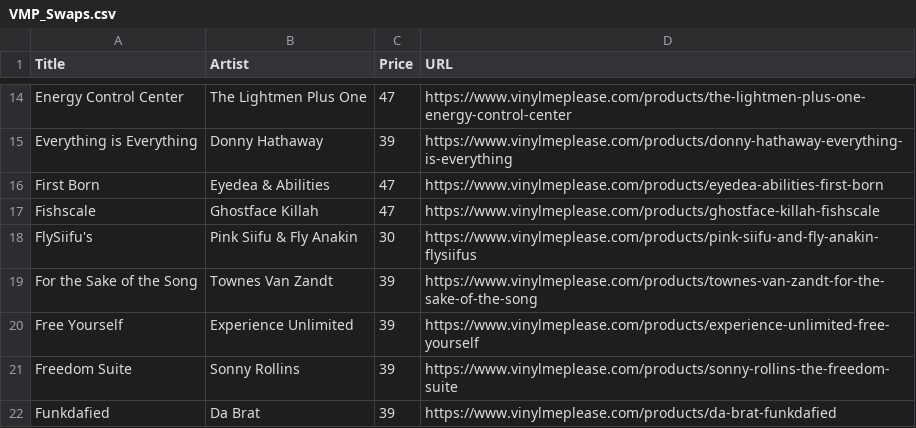
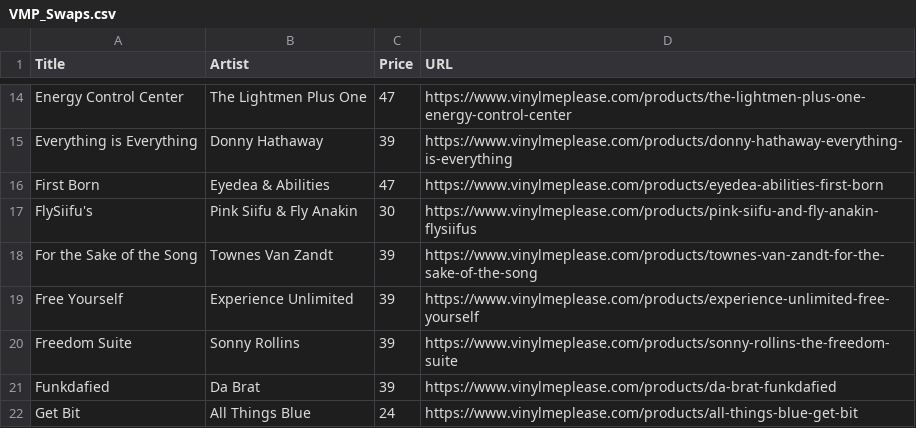
Before and after one commit to sircrumpet/vmp-swaps, a CSV file: VMP_Swaps.csv, drawn as a sheet; only a part is shown, gaps mark what is left out; the shorter side is filled out with more unchanged rows; the diff names each change by its address in the sheet, - before the commit and + after, or states it on an @@ line.

Commit message:
1 swap removed
  Title: Fishscale
  Artist: Ghostface Killah
  Price: 47
  URL: https://www.vinylmeplease.com/products/ghostface-killah-fishscale

[skip ci]

```diff
--- a/VMP_Swaps.csv
+++ b/VMP_Swaps.csv
-row 17: Fishscale | Ghostface Killah | 47 | https://www.vinylmeplease.com/products/ghostface-killah-fishscale
```
